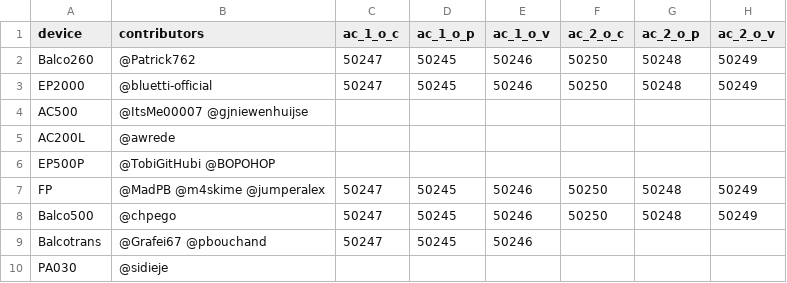
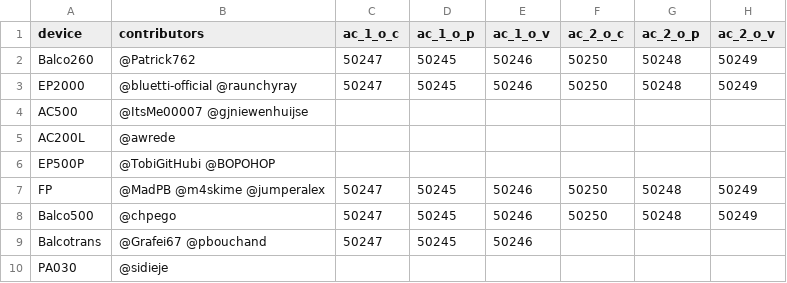
Before and after one commit to bluetti-community/bluetti-registers, a CSV file: modbus-tcp/modbus-tcp.csv, drawn as a sheet; only a part is shown; the diff names each change by its address in the sheet, - before the commit and + after, or states it on an @@ line.

```diff
--- a/modbus-tcp/modbus-tcp.csv
+++ b/modbus-tcp/modbus-tcp.csv
-B3 (contributors): @bluetti-official
+B3 (contributors): @bluetti-official @raunchyray
```
Also changed, not shown: 2 other files.
